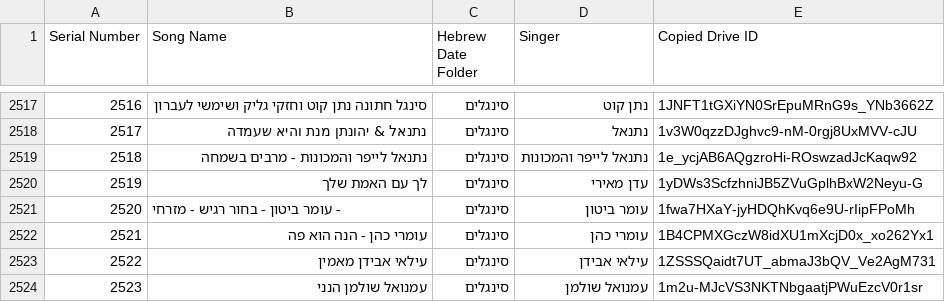
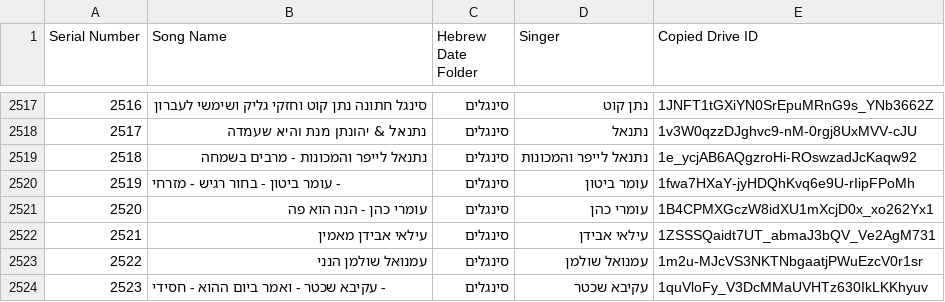
Before and after one commit to NHLOCAL/shir-bot, a CSV file: drive_data/all_songs.csv, drawn as a sheet; only a part is shown, gaps mark what is left out; the shorter side is filled out with more unchanged rows; removed rows and columns are numbered as before the commit, all else as after; the diff names each change by its address in the sheet, - before the commit and + after, or states it on an @@ line.

```diff
--- a/drive_data/all_songs.csv
+++ b/drive_data/all_songs.csv
-row 2520: 2519 | לך עם האמת שלך | סינגלים | עדן מאירי | 1yDWs3ScfzhniJB5ZVuGplhBxW2Neyu-G
@@ column A (Serial Number) renumbered from row 2520 down @@
```
Also changed, not shown: 1 other file.
